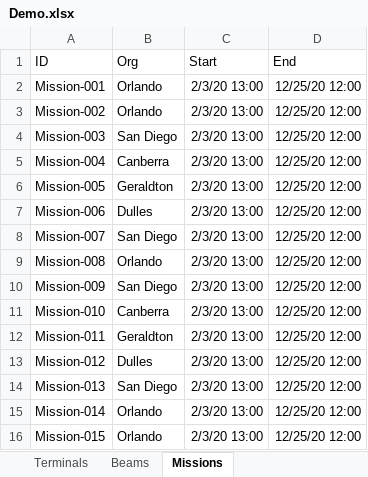
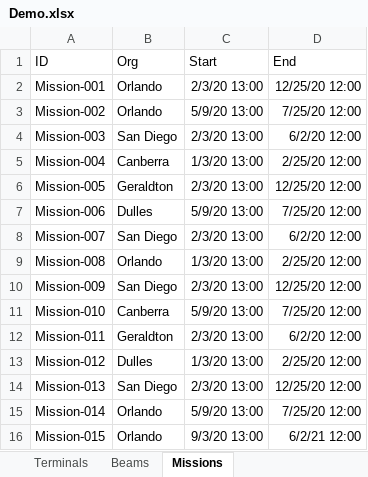
Before and after one commit to cawasser/vanilla, an Excel workbook: resources/public/excel/Demo.xlsx, sheet Missions, drawn as a sheet; values as stored, in another font and other column widths than the file's, no borders; the diff names each change by its address in the sheet, - before the commit and + after, or states it on an @@ line.

```diff
--- a/resources/public/excel/Demo.xlsx (sheet Missions)
+++ b/resources/public/excel/Demo.xlsx (sheet Missions)
-C3 (Start): 2/3/20 13:00
+C3 (Start): 5/9/20 13:00
-D3 (End): 12/25/20 12:00
+D3 (End): 7/25/20 12:00
-D4 (End): 12/25/20 12:00
+D4 (End): 6/2/20 12:00
-C5 (Start): 2/3/20 13:00
+C5 (Start): 1/3/20 13:00
-D5 (End): 12/25/20 12:00
+D5 (End): 2/25/20 12:00
-C7 (Start): 2/3/20 13:00
+C7 (Start): 5/9/20 13:00
-D7 (End): 12/25/20 12:00
+D7 (End): 7/25/20 12:00
-D8 (End): 12/25/20 12:00
+D8 (End): 6/2/20 12:00
-C9 (Start): 2/3/20 13:00
+C9 (Start): 1/3/20 13:00
-D9 (End): 12/25/20 12:00
+D9 (End): 2/25/20 12:00
-C11 (Start): 2/3/20 13:00
+C11 (Start): 5/9/20 13:00
-D11 (End): 12/25/20 12:00
+D11 (End): 7/25/20 12:00
-D12 (End): 12/25/20 12:00
+D12 (End): 6/2/20 12:00
-C13 (Start): 2/3/20 13:00
+C13 (Start): 1/3/20 13:00
-D13 (End): 12/25/20 12:00
+D13 (End): 2/25/20 12:00
-C15 (Start): 2/3/20 13:00
+C15 (Start): 5/9/20 13:00
-D15 (End): 12/25/20 12:00
+D15 (End): 7/25/20 12:00
-C16 (Start): 2/3/20 13:00
+C16 (Start): 9/3/20 13:00
-D16 (End): 12/25/20 12:00
+D16 (End): 6/2/21 12:00
```
Also changed, not shown: sheet Beams, 11 other files.
